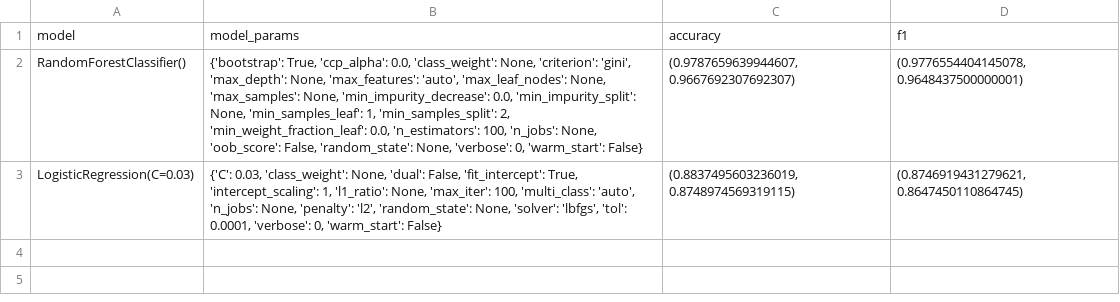
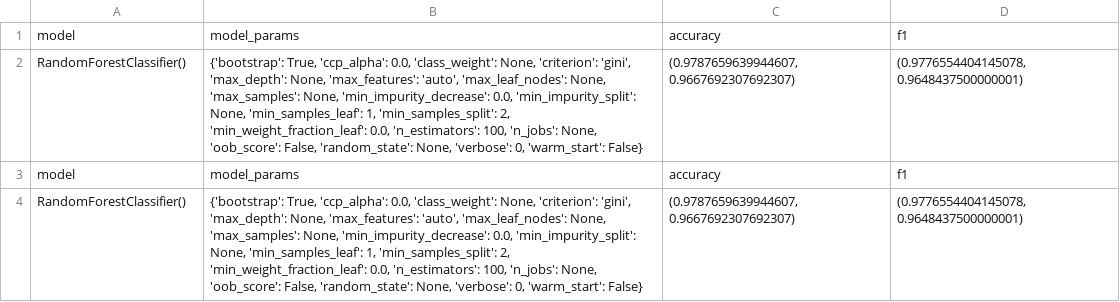
Before and after one commit to infoshareacademy/jdszr3-datavirus, a CSV file: ML/code/model_results.csv, drawn as a sheet.

Commit message:
added model explore with dalex and pickle export

```diff
--- a/ML/code/model_results.csv
+++ b/ML/code/model_results.csv
@@ -2,2 +2,3 @@ model,model_params,accuracy,f1
 RandomForestClassifier(),"{'bootstrap': True, 'ccp_alpha': 0.0, 'class_weight': None, 'criterion': 'gini', 'max_depth': None, 'max_features': 'auto', 'max_leaf_nodes': None, 'max_samples': None, 'min_impurity_decrease': 0.0, 'min_impurity_split': None, 'min_samples_leaf': 1, 'min_samples_split': 2, 'min_weight_fraction_leaf': 0.0, 'n_estimators': 100, 'n_jobs': None, 'oob_score': False, 'random_state': None, 'verbose': 0, 'warm_start': False}","(0.9787659639944607, 0.9667692307692307)","(0.9776554404145078, 0.9648437500000001)"
-LogisticRegression(C=0.03),"{'C': 0.03, 'class_weight': None, 'dual': False, 'fit_intercept': True, 'intercept_scaling': 1, 'l1_ratio': None, 'max_iter': 100, 'multi_class': 'auto', 'n_jobs': None, 'penalty': 'l2', 'random_state': None, 'solver': 'lbfgs', 'tol': 0.0001, 'verbose': 0, 'warm_start': False}","(0.8837495603236019, 0.8748974569319115)","(0.8746919431279621, 0.8647450110864745)"
+model,model_params,accuracy,f1
+RandomForestClassifier(),"{'bootstrap': True, 'ccp_alpha': 0.0, 'class_weight': None, 'criterion': 'gini', 'max_depth': None, 'max_features': 'auto', 'max_leaf_nodes': None, 'max_samples': None, 'min_impurity_decrease': 0.0, 'min_impurity_split': None, 'min_samples_leaf': 1, 'min_samples_split': 2, 'min_weight_fraction_leaf': 0.0, 'n_estimators': 100, 'n_jobs': None, 'oob_score': False, 'random_state': None, 'verbose': 0, 'warm_start': False}","(0.9787659639944607, 0.9667692307692307)","(0.9776554404145078, 0.9648437500000001)"
```
Also changed, not shown: 1 other file.
